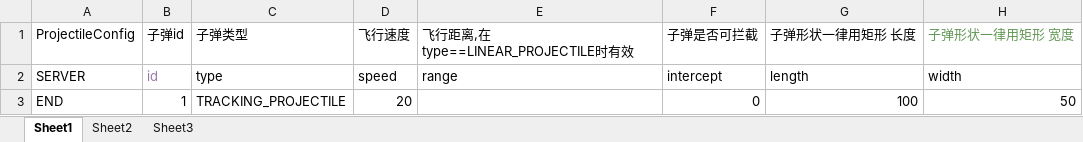
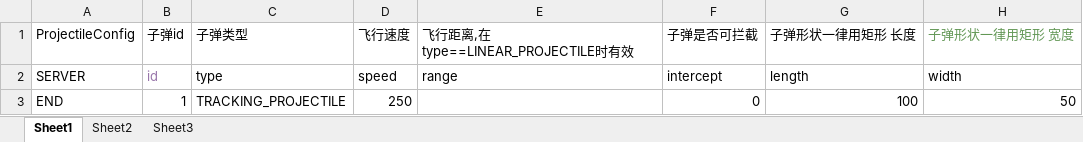
Before and after one commit to KarlKris/game-framework-springboot, an Excel workbook: doc/resources/ProjectileConfig.xlsx, sheet Sheet1, drawn as a sheet; values as stored, in another font and other column widths than the file's, no borders; the diff names each change by its address in the sheet, - before the commit and + after, or states it on an @@ line.

```diff
--- a/doc/resources/ProjectileConfig.xlsx (sheet Sheet1)
+++ b/doc/resources/ProjectileConfig.xlsx (sheet Sheet1)
-D3: 20
+D3: 250
```
Also changed, not shown: 28 other files.
